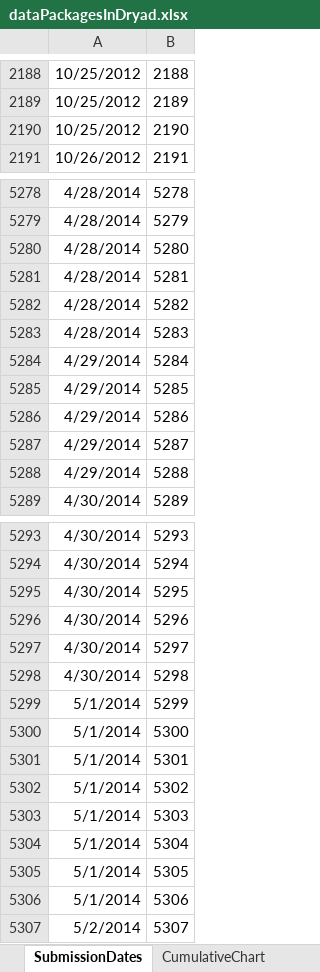
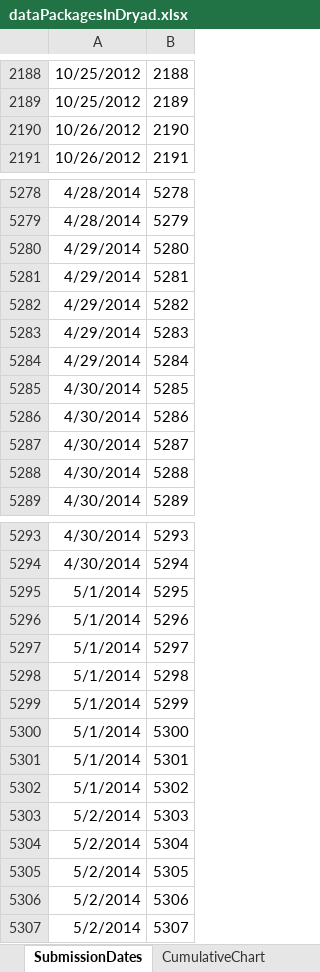
Before and after one commit to datadryad/dryad-data, an Excel workbook: dataPackages/dataPackagesInDryad.xlsx, sheet SubmissionDates, drawn as a sheet; only a part is shown, gaps mark what is left out; values as stored, in another font and other column widths than the file's, no borders; the diff covers the shown part only; the diff names each change by its address in the sheet, - before the commit and + after, or states it on an @@ line.

```diff
--- a/dataPackages/dataPackagesInDryad.xlsx (sheet SubmissionDates)
+++ b/dataPackages/dataPackagesInDryad.xlsx (sheet SubmissionDates)
-A2190: 10/25/2012
+A2190: 10/26/2012
-A5280:A5283: 4/28/2014
+A5280:A5283: 4/29/2014
-A5285:A5288: 4/29/2014
+A5285:A5288: 4/30/2014
-A5295:A5298: 4/30/2014
+A5295:A5298: 5/1/2014
-A5303:A5306: 5/1/2014
+A5303:A5306: 5/2/2014
```
Also changed, not shown: 180 added rows and 390 edited cells elsewhere in this sheet, sheet SubmissionsPerMonth, charts or pictures, 2 other files.
